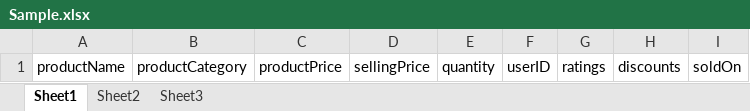
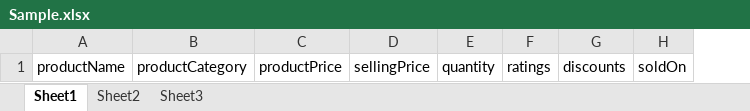
Before and after one commit to vivekbora21/Dashboard-Management, an Excel workbook: public/Sample.xlsx, sheet Sheet1, drawn as a sheet; values as stored, in another font and other column widths than the file's, no borders; the diff names each change by its address in the sheet, - before the commit and + after, or states it on an @@ line.

Commit message:
Added public and private routes

```diff
--- a/public/Sample.xlsx (sheet Sheet1)
+++ b/public/Sample.xlsx (sheet Sheet1)
-column F, row 1: userID
```
Also changed, not shown: 18 other files.
